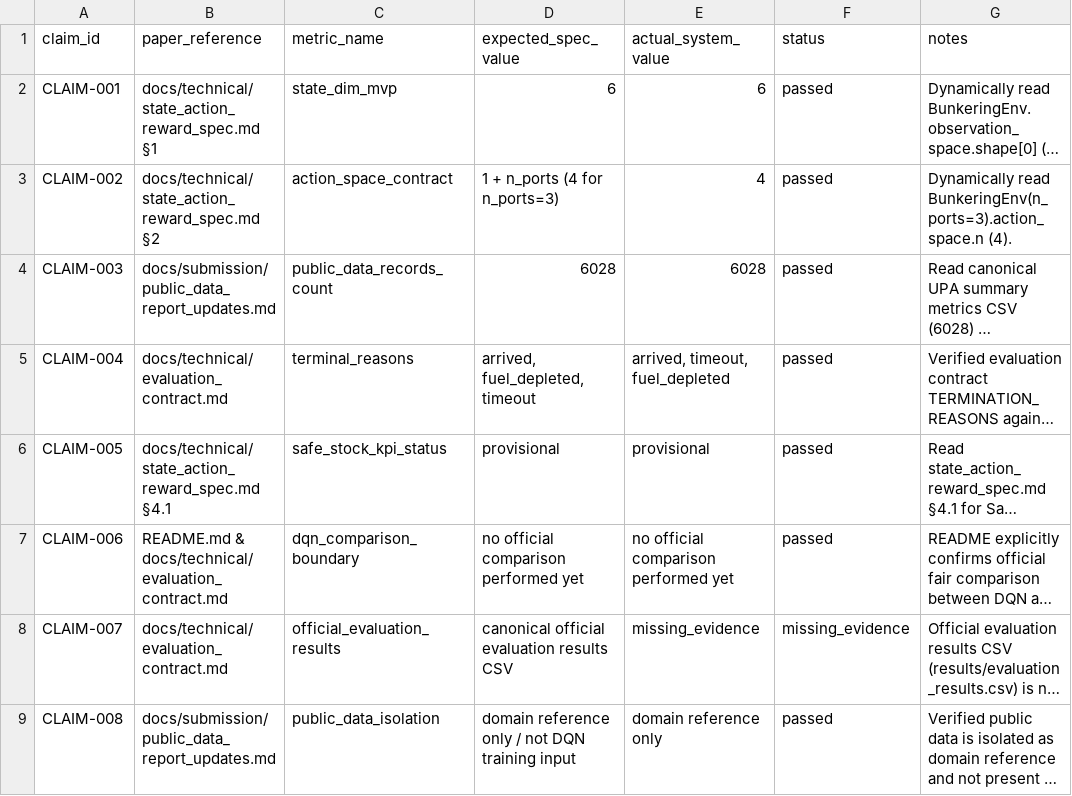
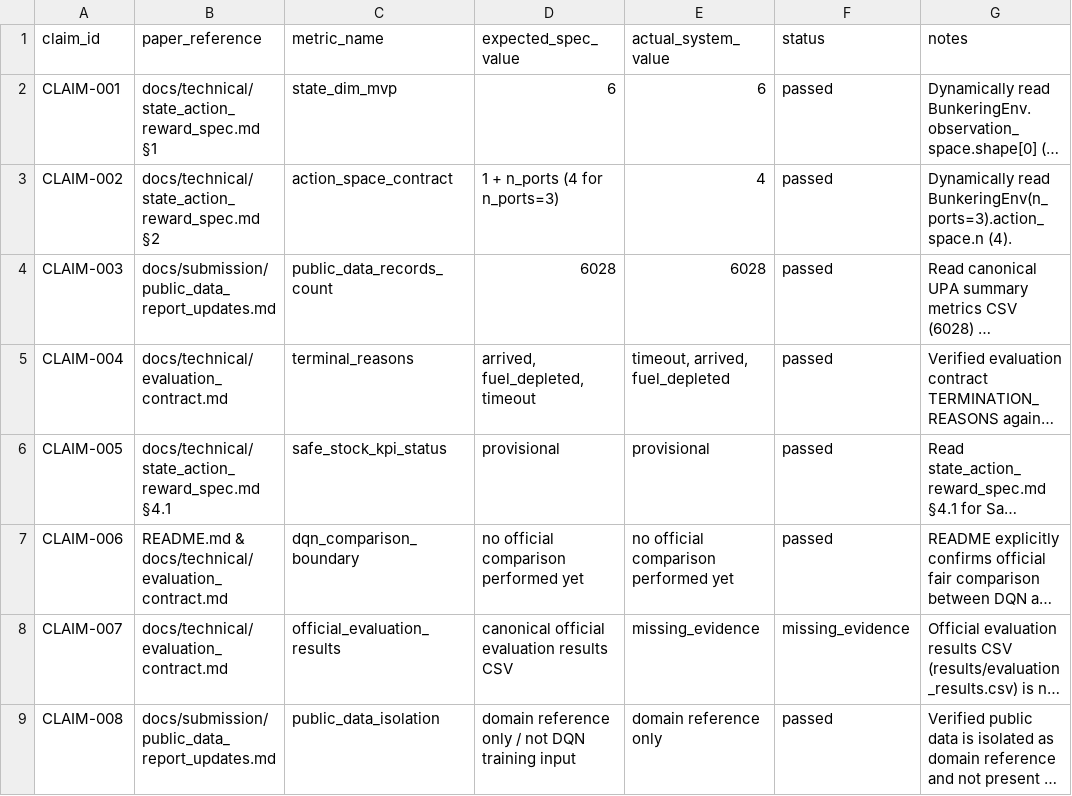
Before and after one commit to heechan9/bunkering-ai, a CSV file: results/paper_audit/paper_evidence_summary.csv, drawn as a sheet; long unchanged cells end in …; the diff names each change by its address in the sheet, - before the commit and + after, or states it on an @@ line.

```diff
--- a/results/paper_audit/paper_evidence_summary.csv
+++ b/results/paper_audit/paper_evidence_summary.csv
-E5 (actual_system_value): arrived, timeout, fuel_depleted
+E5 (actual_system_value): timeout, arrived, fuel_depleted
```
Also changed, not shown: 4 other files.
